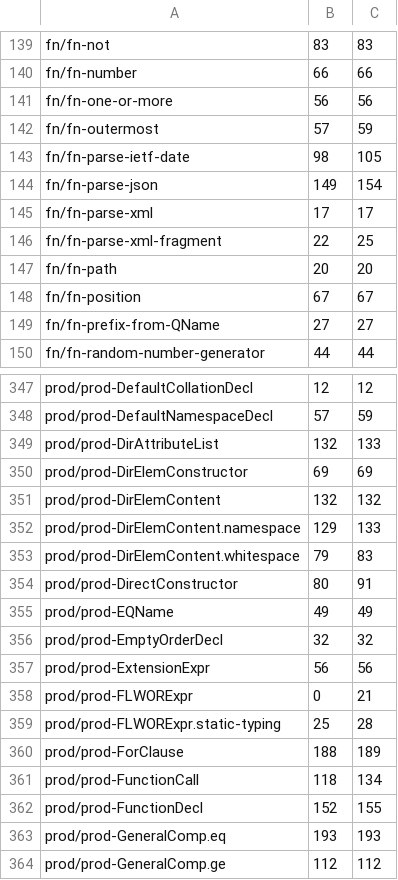
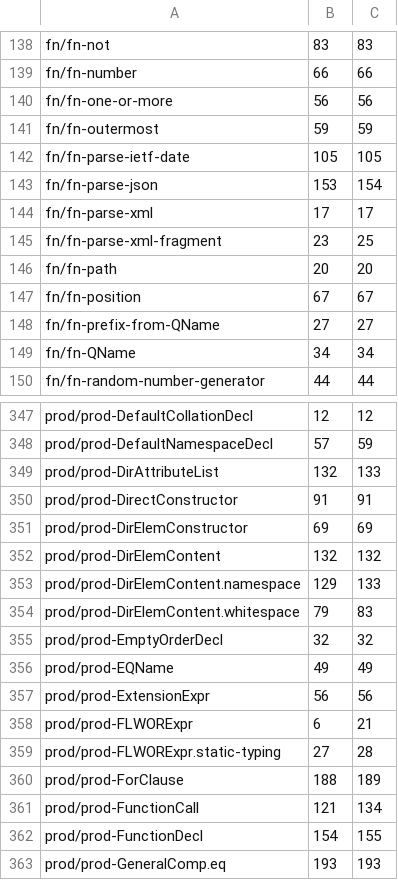
Before and after one commit to phoenixmldb/phoenixmldb-xquery, a TSV file: scripts/conformance-baseline.tsv, drawn as a sheet; only a part is shown, gaps mark what is left out; the shorter side is filled out with more unchanged rows; the diff covers the shown part only.

```diff
--- a/scripts/conformance-baseline.tsv
+++ b/scripts/conformance-baseline.tsv
@@ -141,7 +140,7 @@ fn/fn-number	66	66
 fn/fn-one-or-more	56	56
-fn/fn-outermost	57	59
-fn/fn-parse-ietf-date	98	105
-fn/fn-parse-json	149	154
+fn/fn-outermost	59	59
+fn/fn-parse-ietf-date	105	105
+fn/fn-parse-json	153	154
 fn/fn-parse-xml	17	17
-fn/fn-parse-xml-fragment	22	25
+fn/fn-parse-xml-fragment	23	25
 fn/fn-path	20	20
@@ -149,2 +148,3 @@ fn/fn-position	67	67
 fn/fn-prefix-from-QName	27	27
+fn/fn-QName	34	34
 fn/fn-random-number-generator	44	44
@@ -349,2 +349,3 @@ prod/prod-DefaultNamespaceDecl	57	59
 prod/prod-DirAttributeList	132	133
+prod/prod-DirectConstructor	91	91
 prod/prod-DirElemConstructor	69	69
@@ -353,11 +354,10 @@ prod/prod-DirElemContent.namespace	129	133
 prod/prod-DirElemContent.whitespace	79	83
-prod/prod-DirectConstructor	80	91
+prod/prod-EmptyOrderDecl	32	32
 prod/prod-EQName	49	49
-prod/prod-EmptyOrderDecl	32	32
 prod/prod-ExtensionExpr	56	56
-prod/prod-FLWORExpr	0	21
-prod/prod-FLWORExpr.static-typing	25	28
+prod/prod-FLWORExpr	6	21
+prod/prod-FLWORExpr.static-typing	27	28
 prod/prod-ForClause	188	189
-prod/prod-FunctionCall	118	134
-prod/prod-FunctionDecl	152	155
+prod/prod-FunctionCall	121	134
+prod/prod-FunctionDecl	154	155
 prod/prod-GeneralComp.eq	193	193
```
Also changed, not shown: 3 added rows, 3 removed rows, 13 moved rows and 45 edited cells elsewhere in this file, 1 other file.
